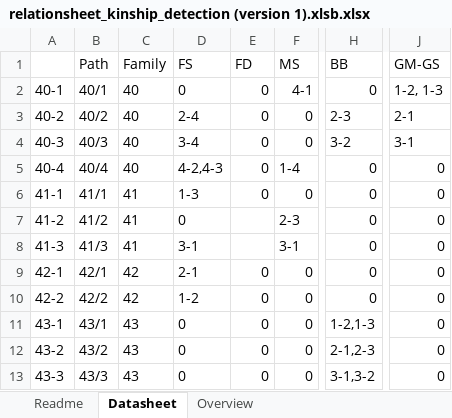
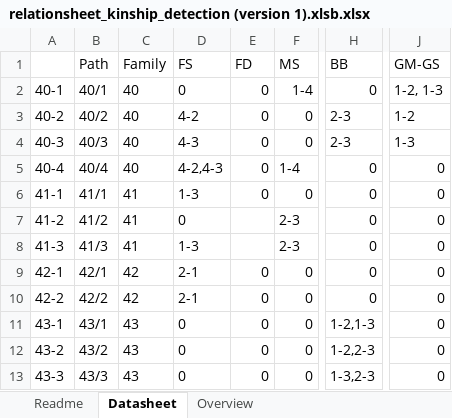
Before and after one commit to Sebastiannfg/Bachelors-Code, an Excel workbook: Metadata - Gathered data/relationsheet_kinship_detection (version 1).xlsb.xlsx, sheet Datasheet, drawn as a sheet; only a part is shown, gaps mark what is left out; values as stored, in another font and other column widths than the file's, no borders; the diff names each change by its address in the sheet, - before the commit and + after, or states it on an @@ line.

```diff
--- a/Metadata - Gathered data/relationsheet_kinship_detection (version 1).xlsb.xlsx (sheet Datasheet)
+++ b/Metadata - Gathered data/relationsheet_kinship_detection (version 1).xlsb.xlsx (sheet Datasheet)
-F2 (MS): 4-1
+F2 (MS): 1-4
-D3 (FS): 2-4
+D3 (FS): 4-2
-J3 (GM-GS): 2-1
+J3 (GM-GS): 1-2
-D4 (FS): 3-4
+D4 (FS): 4-3
-H4 (BB): 3-2
+H4 (BB): 2-3
-J4 (GM-GS): 3-1
+J4 (GM-GS): 1-3
-D8 (FS): 3-1
+D8 (FS): 1-3
-F8 (MS): 3-1
+F8 (MS): 2-3
-D10 (FS): 1-2
+D10 (FS): 2-1
-H12 (BB): 2-1,2-3
+H12 (BB): 1-2,2-3
-H13 (BB): 3-1,3-2
+H13 (BB): 1-3,2-3
```
Also changed, not shown: 2 other files.
